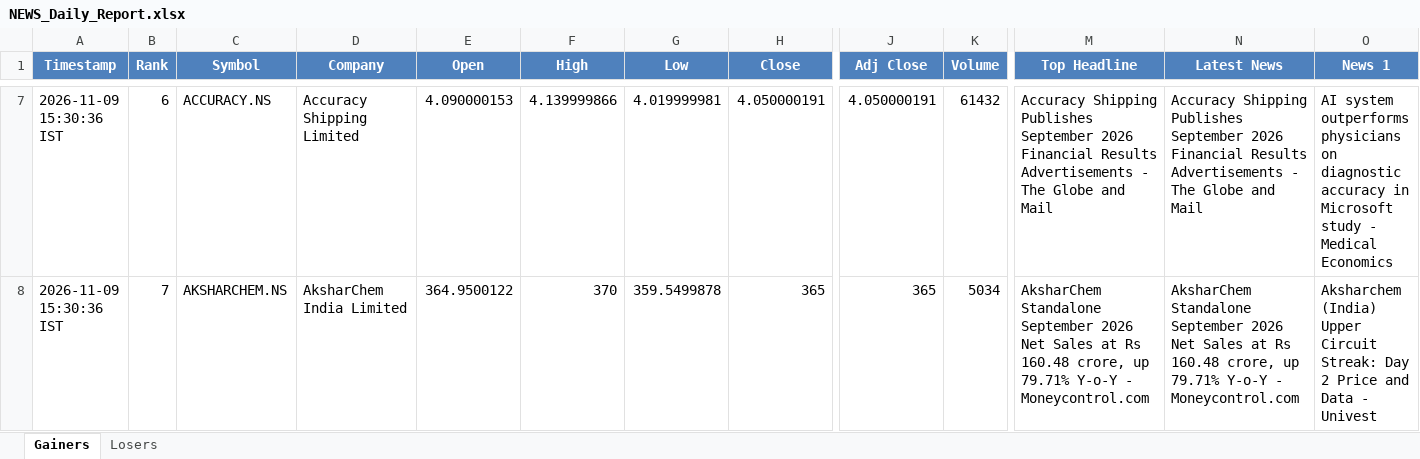
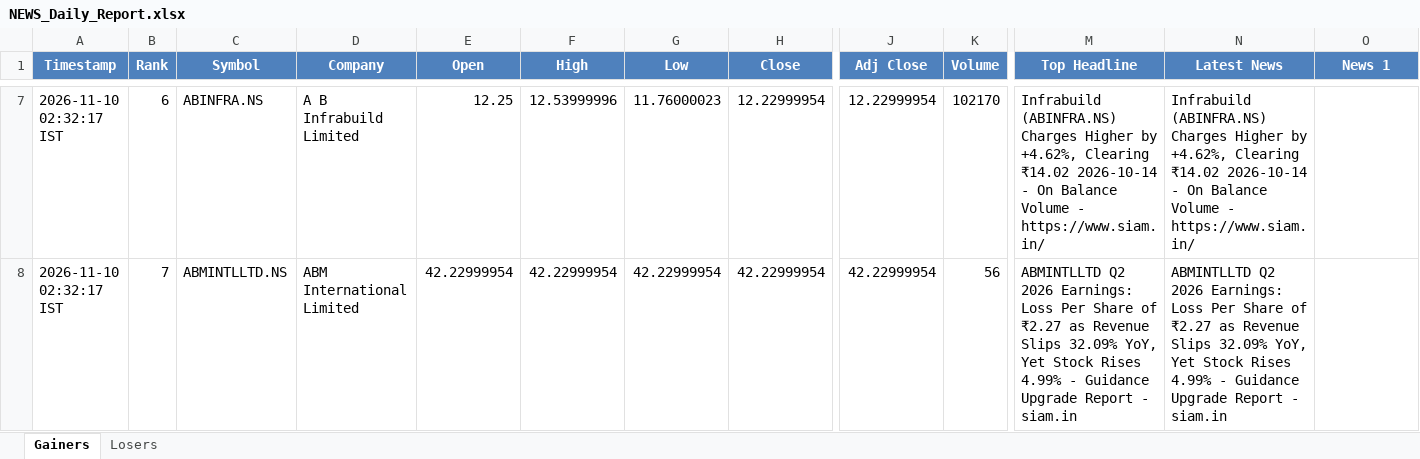
Before and after one commit to PavanSaiNekkala/News_Dividend_Fetcher, an Excel workbook: NEWS_Daily_Report/output/latest/NEWS_Daily_Report.xlsx, sheet Gainers, drawn as a sheet; only a part is shown, gaps mark what is left out; values as stored, in another font and other column widths than the file's, no borders; the diff covers the shown part only; the diff names each change by its address in the sheet, - before the commit and + after, or states it on an @@ line.

```diff
--- a/NEWS_Daily_Report/output/latest/NEWS_Daily_Report.xlsx (sheet Gainers)
+++ b/NEWS_Daily_Report/output/latest/NEWS_Daily_Report.xlsx (sheet Gainers)
-A7:A8 (Timestamp): 2026-11-09 15:30:36 IST
+A7:A8 (Timestamp): 2026-11-10 02:32:17 IST
-C7 (Symbol): ACCURACY.NS
+C7 (Symbol): ABINFRA.NS
-D7 (Company): Accuracy Shipping Limited
+D7 (Company): A B Infrabuild Limited
-E7 (Open): 4.090000153
+E7 (Open): 12.25
-F7 (High): 4.139999866
+F7 (High): 12.53999996
-G7 (Low): 4.019999981
+G7 (Low): 11.76000023
-H7 (Close): 4.050000191
+H7 (Close): 12.22999954
-J7 (Adj Close): 4.050000191
+J7 (Adj Close): 12.22999954
-K7 (Volume): 61432
+K7 (Volume): 102170
-M7 (Top Headline): Accuracy Shipping Publishes September 2026 Financial Results Advertisements - The Globe and Mail
+M7 (Top Headline): Infrabuild (ABINFRA.NS) Charges Higher by +4.62%, Clearing ₹14.02 2026-10-14 - On Balance Volume - https://www.siam.in/
-N7 (Latest News): Accuracy Shipping Publishes September 2026 Financial Results Advertisements - The Globe and Mail
+N7 (Latest News): Infrabuild (ABINFRA.NS) Charges Higher by +4.62%, Clearing ₹14.02 2026-10-14 - On Balance Volume - https://www.siam.in/
-O7 (News 1): AI system outperforms physicians on diagnostic accuracy in Microsoft study - Medical Economics
+O7 (News 1): (empty)
-C8 (Symbol): AKSHARCHEM.NS
+C8 (Symbol): ABMINTLLTD.NS
-D8 (Company): AksharChem India Limited
+D8 (Company): ABM International Limited
-E8 (Open): 364.9500122
+E8 (Open): 42.22999954
-F8 (High): 370
+F8 (High): 42.22999954
-G8 (Low): 359.5499878
+G8 (Low): 42.22999954
-H8 (Close): 365
+H8 (Close): 42.22999954
-J8 (Adj Close): 365
+J8 (Adj Close): 42.22999954
-K8 (Volume): 5034
+K8 (Volume): 56
-M8 (Top Headline): AksharChem Standalone September 2026 Net Sales at Rs 160.48 crore, up 79.71% Y-o-Y - Moneycontrol.com
+M8 (Top Headline): ABMINTLLTD Q2 2026 Earnings: Loss Per Share of ₹2.27 as Revenue Slips 32.09% YoY, Yet Stock Rises 4.99% - Guidance Upgrade Report - siam.in
-N8 (Latest News): AksharChem Standalone September 2026 Net Sales at Rs 160.48 crore, up 79.71% Y-o-Y - Moneycontrol.com
+N8 (Latest News): ABMINTLLTD Q2 2026 Earnings: Loss Per Share of ₹2.27 as Revenue Slips 32.09% YoY, Yet Stock Rises 4.99% - Guidance Upgrade Report - siam.in
-O8 (News 1): Aksharchem (India) Upper Circuit Streak: Day 2 Price and Data - Univest
+O8 (News 1): (empty)
```
Also changed, not shown: 240 edited cells elsewhere in this sheet, sheet Losers, NEWS_Daily_Report/output/history/NEWS_Daily_Report_History.xlsx.
